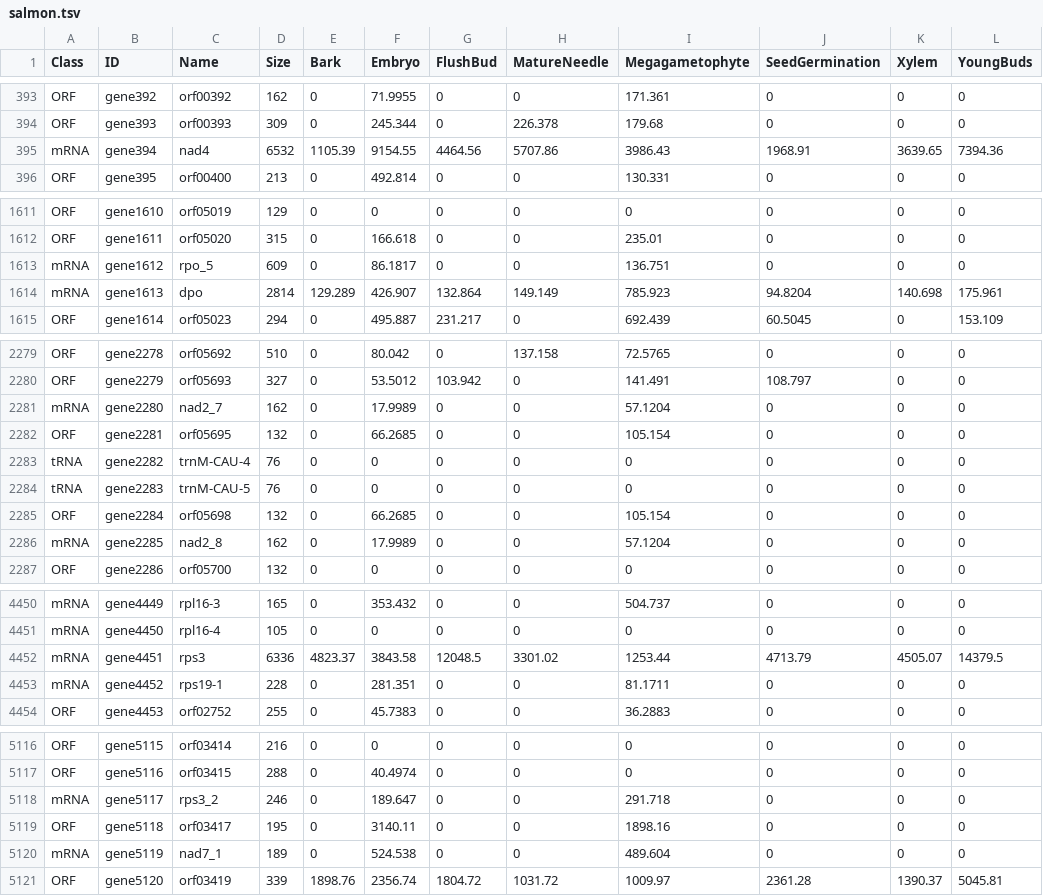
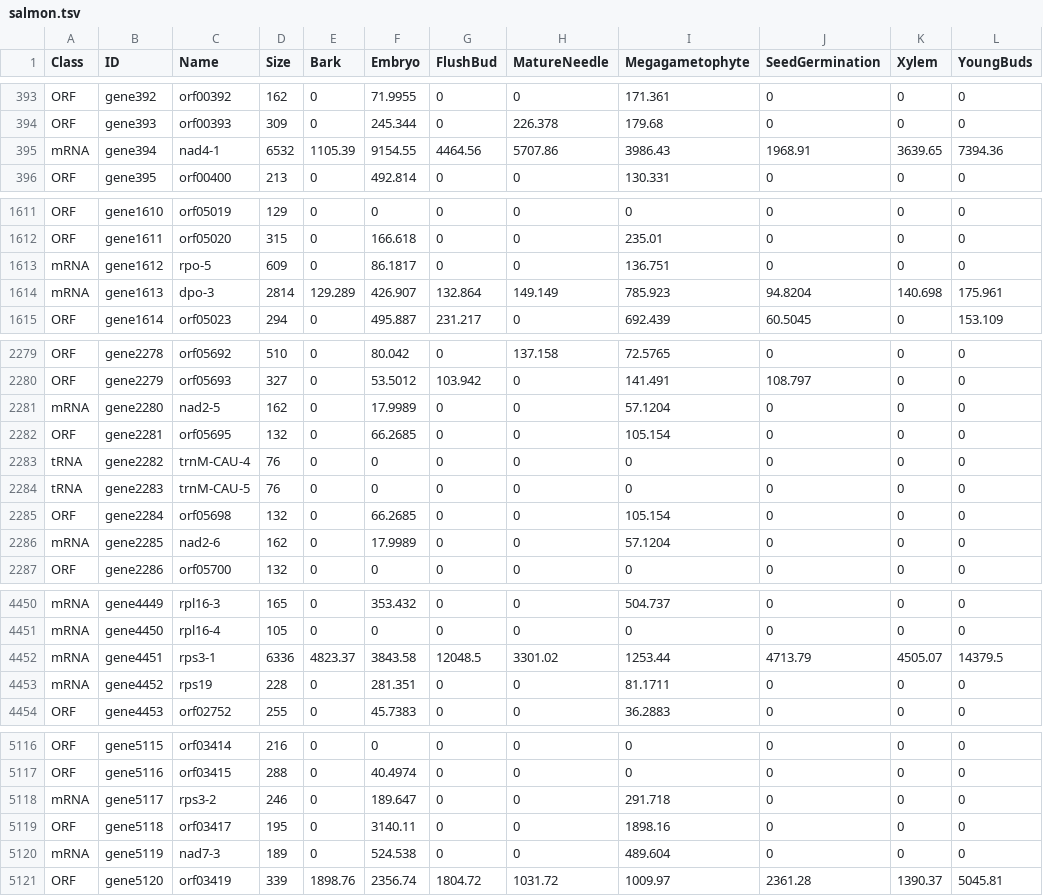
Before and after one commit to sjackman/picea-glauca-mitochondrion, a TSV file: rna/salmon.tsv, drawn as a sheet; only a part is shown, gaps mark what is left out; the diff covers the shown part only.

```diff
--- a/rna/salmon.tsv
+++ b/rna/salmon.tsv
@@ -394,3 +394,3 @@ ORF	gene392	orf00392	162	0	71.9955	0	0	171.361	0	0	0
 ORF	gene393	orf00393	309	0	245.344	0	226.378	179.68	0	0	0
-mRNA	gene394	nad4	6532	1105.39	9154.55	4464.56	5707.86	3986.43	1968.91	3639.65	7394.36
+mRNA	gene394	nad4-1	6532	1105.39	9154.55	4464.56	5707.86	3986.43	1968.91	3639.65	7394.36
 ORF	gene395	orf00400	213	0	492.814	0	0	130.331	0	0	0
@@ -1612,4 +1612,4 @@ ORF	gene1610	orf05019	129	0	0	0	0	0	0	0	0
 ORF	gene1611	orf05020	315	0	166.618	0	0	235.01	0	0	0
-mRNA	gene1612	rpo_5	609	0	86.1817	0	0	136.751	0	0	0
-mRNA	gene1613	dpo	2814	129.289	426.907	132.864	149.149	785.923	94.8204	140.698	175.961
+mRNA	gene1612	rpo-5	609	0	86.1817	0	0	136.751	0	0	0
+mRNA	gene1613	dpo-3	2814	129.289	426.907	132.864	149.149	785.923	94.8204	140.698	175.961
 ORF	gene1614	orf05023	294	0	495.887	231.217	0	692.439	60.5045	0	153.109
@@ -2280,3 +2280,3 @@ ORF	gene2278	orf05692	510	0	80.042	0	137.158	72.5765	0	0	0
 ORF	gene2279	orf05693	327	0	53.5012	103.942	0	141.491	108.797	0	0
-mRNA	gene2280	nad2_7	162	0	17.9989	0	0	57.1204	0	0	0
+mRNA	gene2280	nad2-5	162	0	17.9989	0	0	57.1204	0	0	0
 ORF	gene2281	orf05695	132	0	66.2685	0	0	105.154	0	0	0
@@ -2285,3 +2285,3 @@ tRNA	gene2283	trnM-CAU-5	76	0	0	0	0	0	0	0	0
 ORF	gene2284	orf05698	132	0	66.2685	0	0	105.154	0	0	0
-mRNA	gene2285	nad2_8	162	0	17.9989	0	0	57.1204	0	0	0
+mRNA	gene2285	nad2-6	162	0	17.9989	0	0	57.1204	0	0	0
 ORF	gene2286	orf05700	132	0	0	0	0	0	0	0	0
@@ -4451,4 +4451,4 @@ mRNA	gene4449	rpl16-3	165	0	353.432	0	0	504.737	0	0	0
 mRNA	gene4450	rpl16-4	105	0	0	0	0	0	0	0	0
-mRNA	gene4451	rps3	6336	4823.37	3843.58	12048.5	3301.02	1253.44	4713.79	4505.07	14379.5
-mRNA	gene4452	rps19-1	228	0	281.351	0	0	81.1711	0	0	0
+mRNA	gene4451	rps3-1	6336	4823.37	3843.58	12048.5	3301.02	1253.44	4713.79	4505.07	14379.5
+mRNA	gene4452	rps19	228	0	281.351	0	0	81.1711	0	0	0
 ORF	gene4453	orf02752	255	0	45.7383	0	0	36.2883	0	0	0
@@ -5117,5 +5117,5 @@ ORF	gene5115	orf03414	216	0	0	0	0	0	0	0	0
 ORF	gene5116	orf03415	288	0	40.4974	0	0	0	0	0	0
-mRNA	gene5117	rps3_2	246	0	189.647	0	0	291.718	0	0	0
+mRNA	gene5117	rps3-2	246	0	189.647	0	0	291.718	0	0	0
 ORF	gene5118	orf03417	195	0	3140.11	0	0	1898.16	0	0	0
-mRNA	gene5119	nad7_1	189	0	524.538	0	0	489.604	0	0	0
+mRNA	gene5119	nad7-3	189	0	524.538	0	0	489.604	0	0	0
 ORF	gene5120	orf03419	339	1898.76	2356.74	1804.72	1031.72	1009.97	2361.28	1390.37	5045.81
```
Also changed, not shown: 47 edited cells elsewhere in this file.
